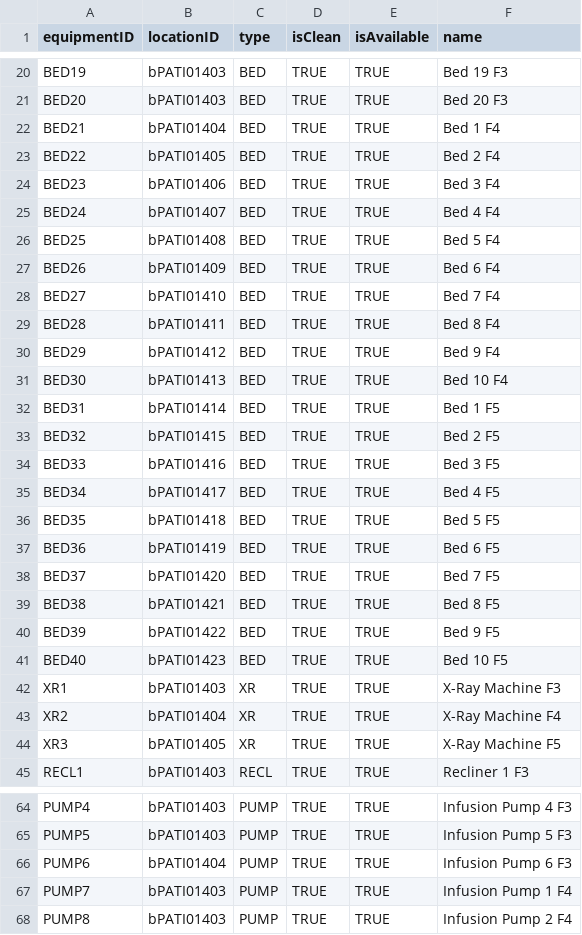
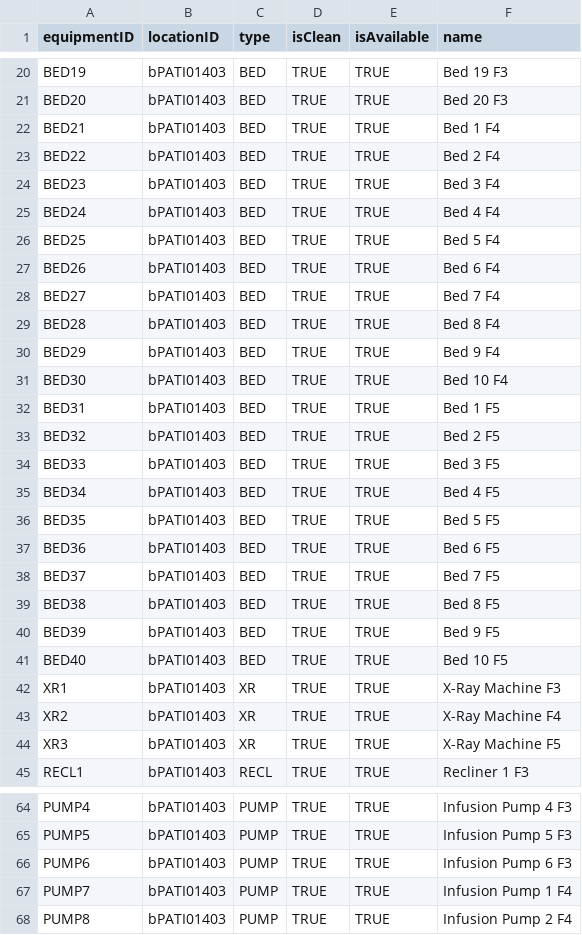
Before and after one commit to CS3733-D22-Team-B/CS3733-D22-Team-B-Application, a CSV file: src/main/resources/edu/wpi/cs3733/D22/teamB/databases/CSVs/ApplicationMedicalEquipment.csv, drawn as a sheet; only a part is shown, gaps mark what is left out.

```diff
--- a/src/main/resources/edu/wpi/cs3733/D22/teamB/databases/CSVs/ApplicationMedicalEquipment.csv
+++ b/src/main/resources/edu/wpi/cs3733/D22/teamB/databases/CSVs/ApplicationMedicalEquipment.csv
@@ -21,25 +21,25 @@ BED19,bPATI01403,BED,TRUE,TRUE,Bed 19 F3
 BED20,bPATI01403,BED,TRUE,TRUE,Bed 20 F3
-BED21,bPATI01404,BED,TRUE,TRUE,Bed 1 F4
-BED22,bPATI01405,BED,TRUE,TRUE,Bed 2 F4
-BED23,bPATI01406,BED,TRUE,TRUE,Bed 3 F4
-BED24,bPATI01407,BED,TRUE,TRUE,Bed 4 F4
-BED25,bPATI01408,BED,TRUE,TRUE,Bed 5 F4
-BED26,bPATI01409,BED,TRUE,TRUE,Bed 6 F4
-BED27,bPATI01410,BED,TRUE,TRUE,Bed 7 F4
-BED28,bPATI01411,BED,TRUE,TRUE,Bed 8 F4
-BED29,bPATI01412,BED,TRUE,TRUE,Bed 9 F4
-BED30,bPATI01413,BED,TRUE,TRUE,Bed 10 F4
-BED31,bPATI01414,BED,TRUE,TRUE,Bed 1 F5
-BED32,bPATI01415,BED,TRUE,TRUE,Bed 2 F5
-BED33,bPATI01416,BED,TRUE,TRUE,Bed 3 F5
-BED34,bPATI01417,BED,TRUE,TRUE,Bed 4 F5
-BED35,bPATI01418,BED,TRUE,TRUE,Bed 5 F5
-BED36,bPATI01419,BED,TRUE,TRUE,Bed 6 F5
-BED37,bPATI01420,BED,TRUE,TRUE,Bed 7 F5
-BED38,bPATI01421,BED,TRUE,TRUE,Bed 8 F5
-BED39,bPATI01422,BED,TRUE,TRUE,Bed 9 F5
-BED40,bPATI01423,BED,TRUE,TRUE,Bed 10 F5
+BED21,bPATI01403,BED,TRUE,TRUE,Bed 1 F4
+BED22,bPATI01403,BED,TRUE,TRUE,Bed 2 F4
+BED23,bPATI01403,BED,TRUE,TRUE,Bed 3 F4
+BED24,bPATI01403,BED,TRUE,TRUE,Bed 4 F4
+BED25,bPATI01403,BED,TRUE,TRUE,Bed 5 F4
+BED26,bPATI01403,BED,TRUE,TRUE,Bed 6 F4
+BED27,bPATI01403,BED,TRUE,TRUE,Bed 7 F4
+BED28,bPATI01403,BED,TRUE,TRUE,Bed 8 F4
+BED29,bPATI01403,BED,TRUE,TRUE,Bed 9 F4
+BED30,bPATI01403,BED,TRUE,TRUE,Bed 10 F4
+BED31,bPATI01403,BED,TRUE,TRUE,Bed 1 F5
+BED32,bPATI01403,BED,TRUE,TRUE,Bed 2 F5
+BED33,bPATI01403,BED,TRUE,TRUE,Bed 3 F5
+BED34,bPATI01403,BED,TRUE,TRUE,Bed 4 F5
+BED35,bPATI01403,BED,TRUE,TRUE,Bed 5 F5
+BED36,bPATI01403,BED,TRUE,TRUE,Bed 6 F5
+BED37,bPATI01403,BED,TRUE,TRUE,Bed 7 F5
+BED38,bPATI01403,BED,TRUE,TRUE,Bed 8 F5
+BED39,bPATI01403,BED,TRUE,TRUE,Bed 9 F5
+BED40,bPATI01403,BED,TRUE,TRUE,Bed 10 F5
 XR1,bPATI01403,XR,TRUE,TRUE,X-Ray Machine F3
-XR2,bPATI01404,XR,TRUE,TRUE,X-Ray Machine F4
-XR3,bPATI01405,XR,TRUE,TRUE,X-Ray Machine F5
+XR2,bPATI01403,XR,TRUE,TRUE,X-Ray Machine F4
+XR3,bPATI01403,XR,TRUE,TRUE,X-Ray Machine F5
 RECL1,bPATI01403,RECL,TRUE,TRUE,Recliner 1 F3
@@ -65,3 +65,3 @@ PUMP4,bPATI01403,PUMP,TRUE,TRUE,Infusion Pump 4 F3
 PUMP5,bPATI01403,PUMP,TRUE,TRUE,Infusion Pump 5 F3
-PUMP6,bPATI01404,PUMP,TRUE,TRUE,Infusion Pump 6 F3
+PUMP6,bPATI01403,PUMP,TRUE,TRUE,Infusion Pump 6 F3
 PUMP7,bPATI01403,PUMP,TRUE,TRUE,Infusion Pump 1 F4
```
Also changed, not shown: 8 other files.
